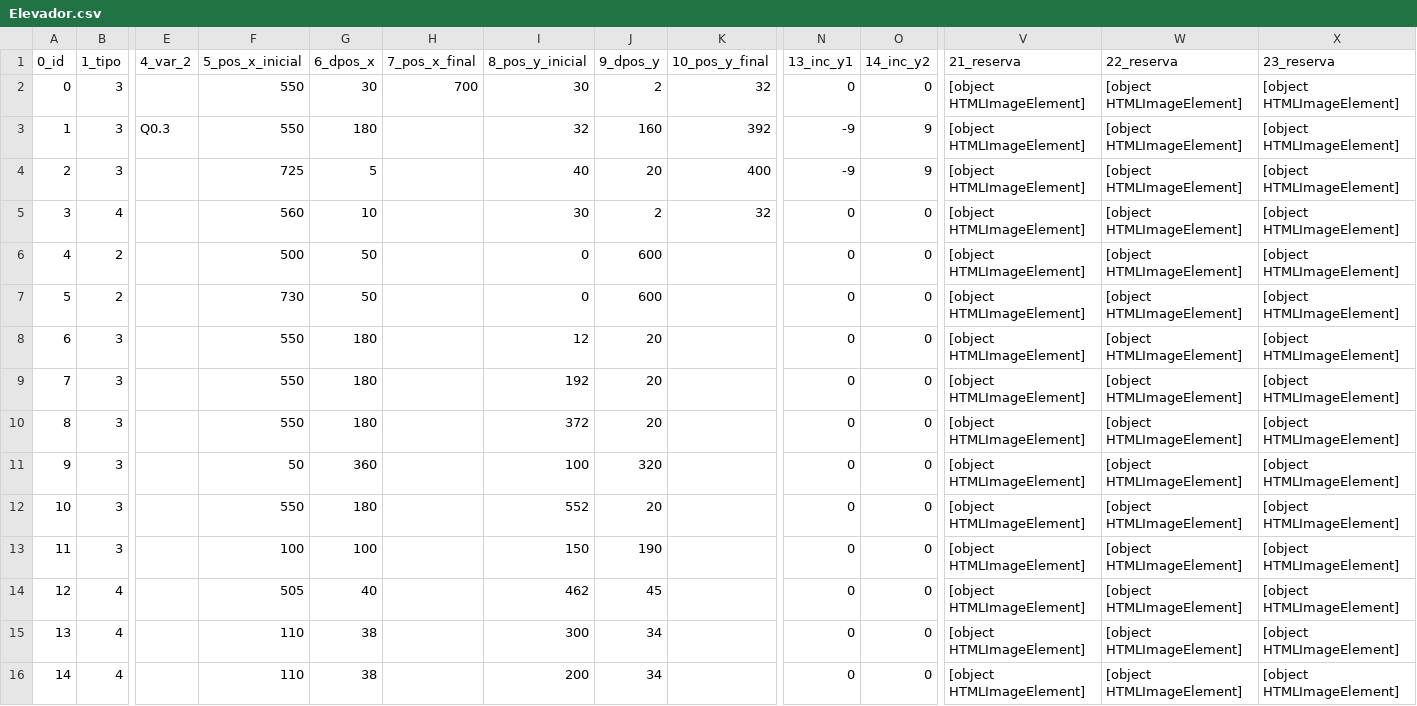
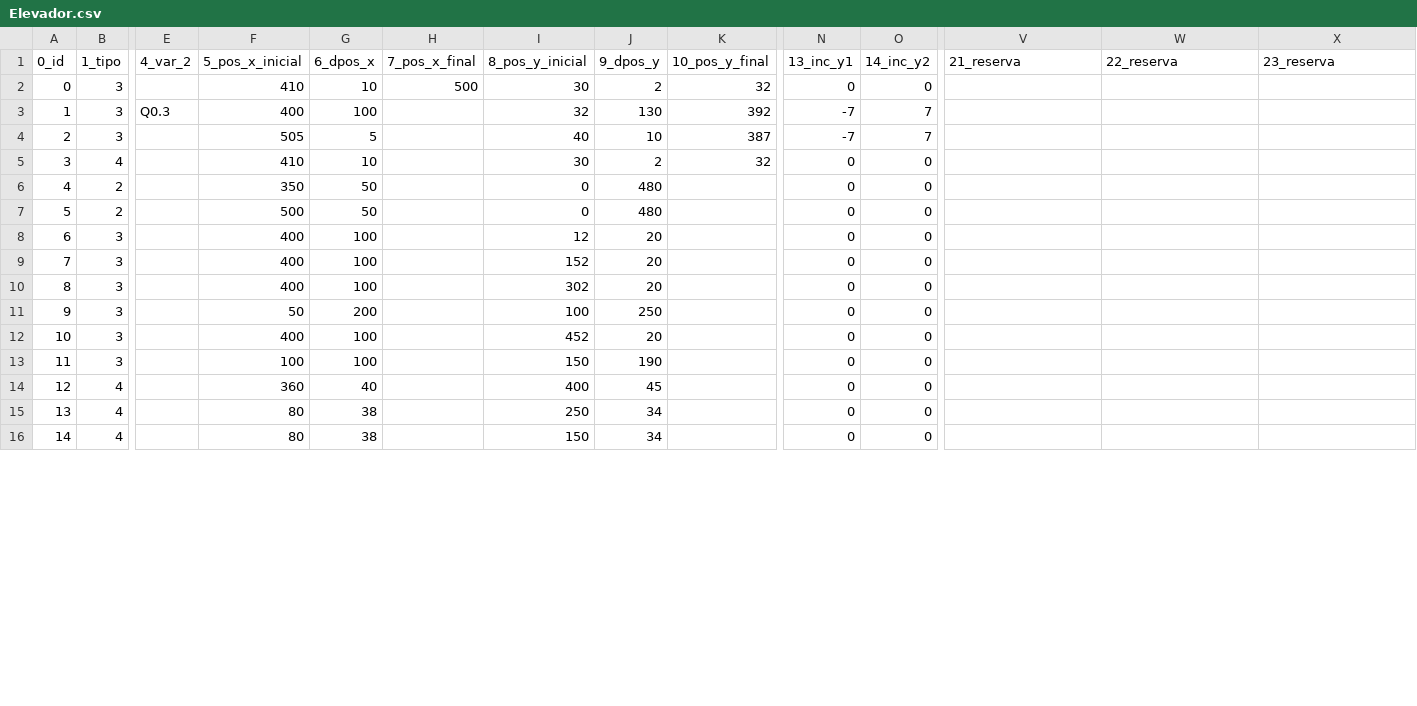
Before and after one commit to giovanisouza11/scriwebplus, a CSV file: scriweb/simulacao/Elevador/Elevador.csv, drawn as a sheet; only a part is shown, gaps mark what is left out; the diff covers the shown part only; the diff names each change by its address in the sheet, - before the commit and + after, or states it on an @@ line.

Commit message:
Add files via upload

```diff
--- a/scriweb/simulacao/Elevador/Elevador.csv
+++ b/scriweb/simulacao/Elevador/Elevador.csv
-F2 (5_pos_x_inicial): 550
+F2 (5_pos_x_inicial): 410
-G2 (6_dpos_x): 30
+G2 (6_dpos_x): 10
-H2 (7_pos_x_final): 700
+H2 (7_pos_x_final): 500
-V2:V16 (21_reserva): [object HTMLImageElement]
+V2:V16 (21_reserva): (empty)
-W2:W16 (22_reserva): [object HTMLImageElement]
+W2:W16 (22_reserva): (empty)
-X2:X16 (23_reserva): [object HTMLImageElement]
+X2:X16 (23_reserva): (empty)
-F3 (5_pos_x_inicial): 550
+F3 (5_pos_x_inicial): 400
-G3 (6_dpos_x): 180
+G3 (6_dpos_x): 100
-J3 (9_dpos_y): 160
+J3 (9_dpos_y): 130
-N3:N4 (13_inc_y1): -9
+N3:N4 (13_inc_y1): -7
-O3:O4 (14_inc_y2): 9
+O3:O4 (14_inc_y2): 7
-F4 (5_pos_x_inicial): 725
+F4 (5_pos_x_inicial): 505
-J4 (9_dpos_y): 20
+J4 (9_dpos_y): 10
-K4 (10_pos_y_final): 400
+K4 (10_pos_y_final): 387
-F5 (5_pos_x_inicial): 560
+F5 (5_pos_x_inicial): 410
-F6 (5_pos_x_inicial): 500
+F6 (5_pos_x_inicial): 350
-J6:J7 (9_dpos_y): 600
+J6:J7 (9_dpos_y): 480
-F7 (5_pos_x_inicial): 730
+F7 (5_pos_x_inicial): 500
-F8:F10 (5_pos_x_inicial): 550
+F8:F10 (5_pos_x_inicial): 400
-G8:G10 (6_dpos_x): 180
+G8:G10 (6_dpos_x): 100
-I9 (8_pos_y_inicial): 192
+I9 (8_pos_y_inicial): 152
-I10 (8_pos_y_inicial): 372
+I10 (8_pos_y_inicial): 302
-G11 (6_dpos_x): 360
+G11 (6_dpos_x): 200
-J11 (9_dpos_y): 320
+J11 (9_dpos_y): 250
-F12 (5_pos_x_inicial): 550
+F12 (5_pos_x_inicial): 400
-G12 (6_dpos_x): 180
+G12 (6_dpos_x): 100
-I12 (8_pos_y_inicial): 552
+I12 (8_pos_y_inicial): 452
-F14 (5_pos_x_inicial): 505
+F14 (5_pos_x_inicial): 360
-I14 (8_pos_y_inicial): 462
+I14 (8_pos_y_inicial): 400
-F15:F16 (5_pos_x_inicial): 110
+F15:F16 (5_pos_x_inicial): 80
-I15 (8_pos_y_inicial): 300
+I15 (8_pos_y_inicial): 250
-I16 (8_pos_y_inicial): 200
+I16 (8_pos_y_inicial): 150
```
Also changed, not shown: 95 edited cells elsewhere in this file.
